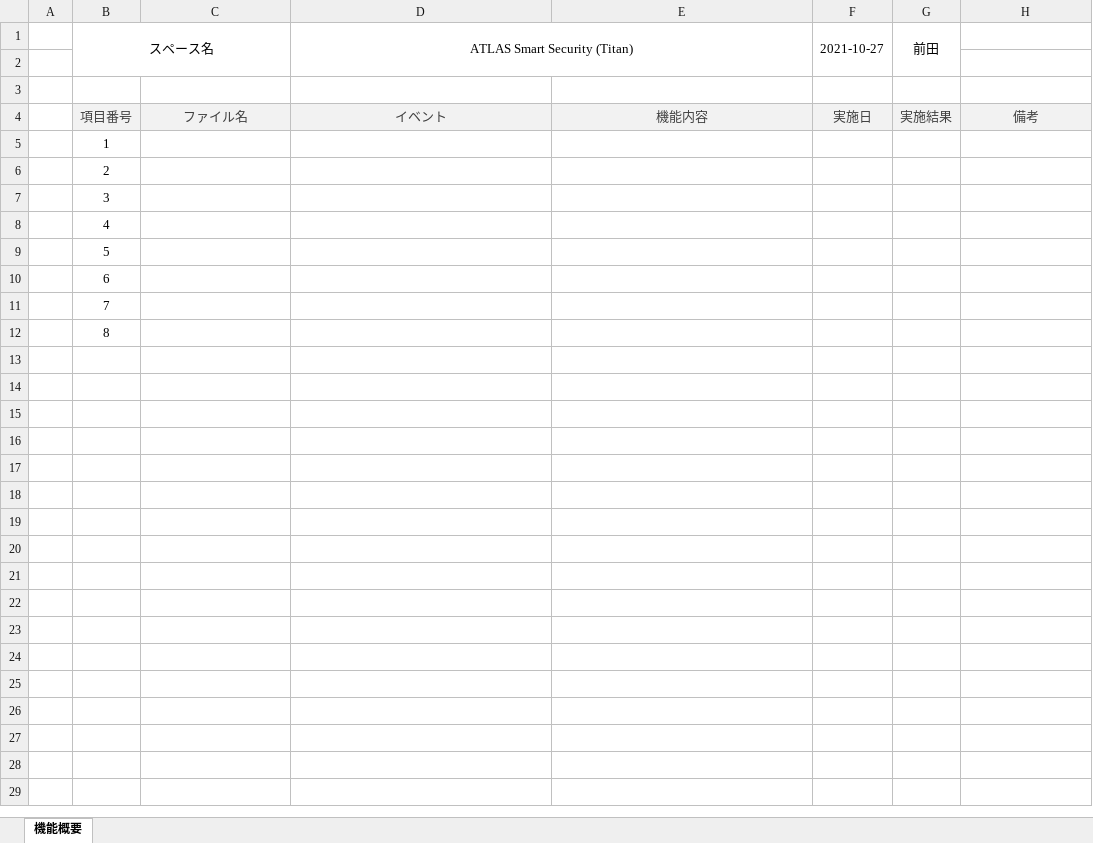
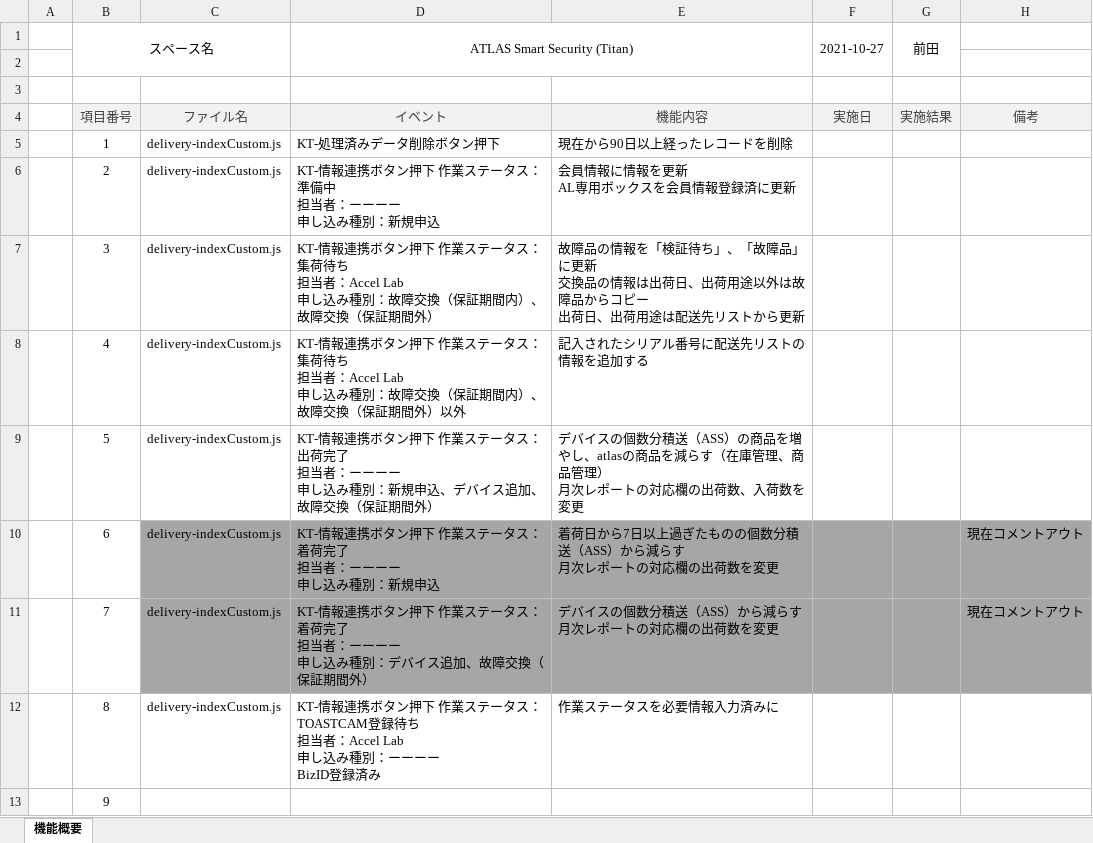
Before and after one commit to kintone-dev/kintone_mng-prod, an Excel workbook: space/atlasSS/ASS_機能一覧.xlsx, sheet 機能概要, drawn as a sheet; values as stored, in another font and other column widths than the file's, no borders; ↵ is a line break in a cell; the diff names each change by its address in the sheet, - before the commit and + after, or states it on an @@ line.

```diff
--- a/space/atlasSS/ASS_機能一覧.xlsx (sheet 機能概要)
+++ b/space/atlasSS/ASS_機能一覧.xlsx (sheet 機能概要)
-C5:C12: (empty)
+C5:C12: delivery-indexCustom.js
-D5 (ATLAS Smart Security (Titan)): (empty)
+D5 (ATLAS Smart Security (Titan)): KT-処理済みデータ削除ボタン押下
-E5: (empty)
+E5: 現在から90日以上経ったレコードを削除
-D6 (ATLAS Smart Security (Titan)): (empty)
+D6 (ATLAS Smart Security (Titan)): KT-情報連携ボタン押下 作業ステータス：準備中 ↵ 担当者：ーーーー ↵ 申し込み種別：新規申込
-E6: (empty)
+E6: 会員情報に情報を更新 ↵ AL専用ボックスを会員情報登録済に更新
-D7 (ATLAS Smart Security (Titan)): (empty)
+D7 (ATLAS Smart Security (Titan)): KT-情報連携ボタン押下 作業ステータス：集荷待ち ↵ 担当者：Accel Lab ↵ 申し込み種別：故障交換（保証期間内）、故障交換（保証期間外）
-E7: (empty)
+E7: 故障品の情報を「検証待ち」、「故障品」に更新 ↵ 交換品の情報は出荷日、出荷用途以外は故障品からコピー ↵ 出荷日、出荷用途は配送先リストから更新
-D8 (ATLAS Smart Security (Titan)): (empty)
+D8 (ATLAS Smart Security (Titan)): KT-情報連携ボタン押下 作業ステータス：集荷待ち ↵ 担当者：Accel Lab ↵ 申し込み種別：故障交換（保証期間内）、故障交換（保証期間外）以外
-E8: (empty)
+E8: 記入されたシリアル番号に配送先リストの情報を追加する
-D9 (ATLAS Smart Security (Titan)): (empty)
+D9 (ATLAS Smart Security (Titan)): KT-情報連携ボタン押下 作業ステータス：出荷完了 ↵ 担当者：ーーーー ↵ 申し込み種別：新規申込、デバイス追加、故障交換（保証期間外）
-E9: (empty)
+E9: デバイスの個数分積送（ASS）の商品を増やし、atlasの商品を減らす（在庫管理、商品管理） ↵ 月次レポートの対応欄の出荷数、入荷数を変更
-C10:H11 fill: none
+C10:H11 fill: #A6A6A6
-D10 (ATLAS Smart Security (Titan)): (empty)
+D10 (ATLAS Smart Security (Titan)): KT-情報連携ボタン押下 作業ステータス：着荷完了 ↵ 担当者：ーーーー ↵ 申し込み種別：新規申込
-E10: (empty)
+E10: 着荷日から7日以上過ぎたものの個数分積送（ASS）から減らす ↵ 月次レポートの対応欄の出荷数を変更
-H10:H11: (empty)
+H10:H11: 現在コメントアウト
-D11 (ATLAS Smart Security (Titan)): (empty)
+D11 (ATLAS Smart Security (Titan)): KT-情報連携ボタン押下 作業ステータス：着荷完了 ↵ 担当者：ーーーー ↵ 申し込み種別：デバイス追加、故障交換（保証期間外）
-E11: (empty)
+E11: デバイスの個数分積送（ASS）から減らす ↵ 月次レポートの対応欄の出荷数を変更
-D12 (ATLAS Smart Security (Titan)): (empty)
+D12 (ATLAS Smart Security (Titan)): KT-情報連携ボタン押下 作業ステータス：TOASTCAM登録待ち ↵ 担当者：Accel Lab ↵ 申し込み種別：ーーーー ↵ BizID登録済み
-E12: (empty)
+E12: 作業ステータスを必要情報入力済みに
+row 13:  | 9
```
Also changed, not shown: space/inventory/在庫管理_機能一覧.xlsx, 9 other files.
